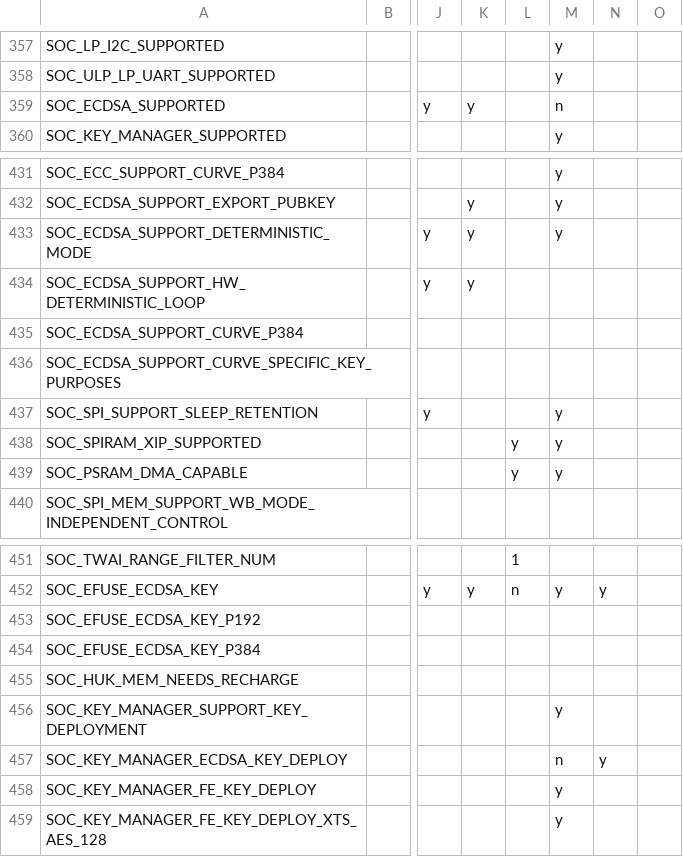
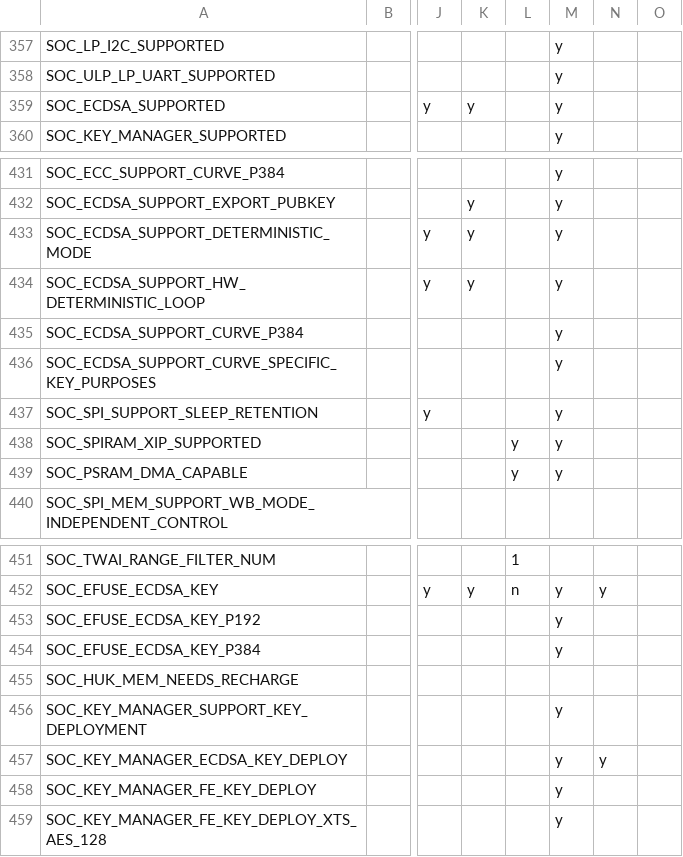
Before and after one commit to tanakamasayuki/ESP-IDF-SoC-Check, a CSV file: soc.csv, drawn as a sheet; only a part is shown, gaps mark what is left out; the diff names each change by its address in the sheet, - before the commit and + after, or states it on an @@ line.

```diff
--- a/soc.csv
+++ b/soc.csv
-M359: n
+M359: y
-M434:M436: (empty)
+M434:M436: y
-M453:M454: (empty)
+M453:M454: y
-M457: n
+M457: y
```
Also changed, not shown: 1 other file.
